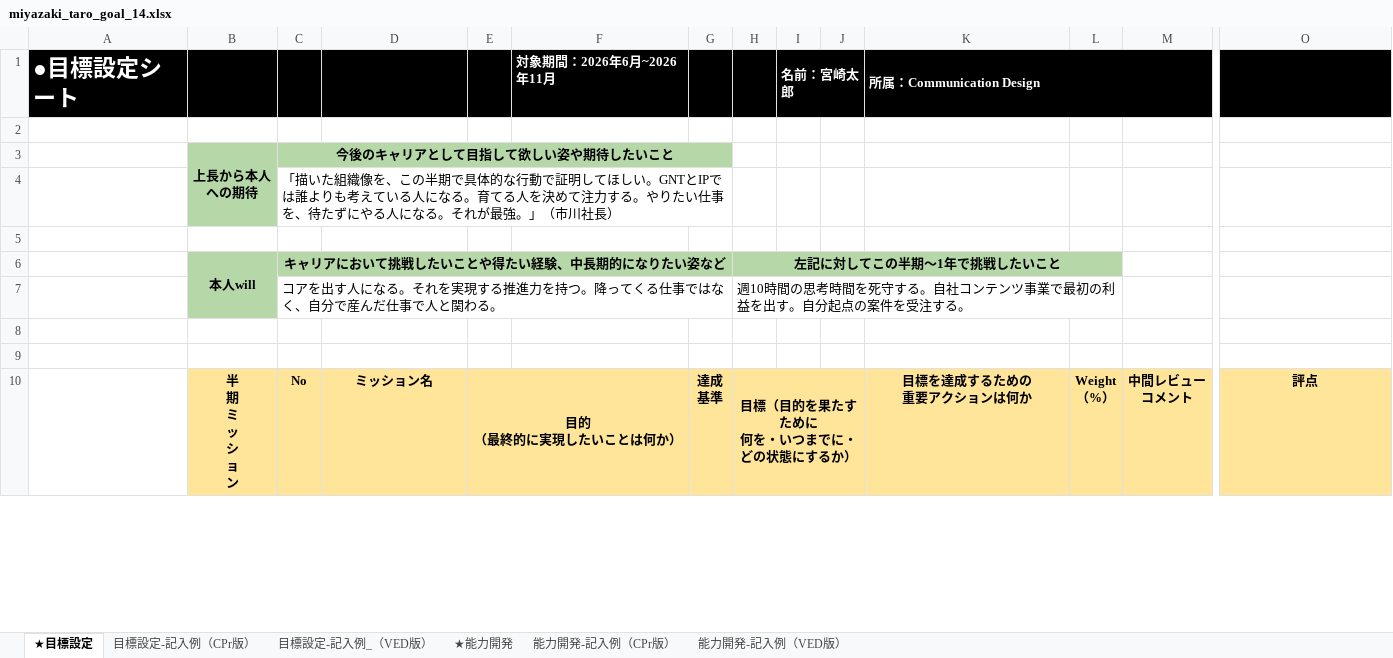
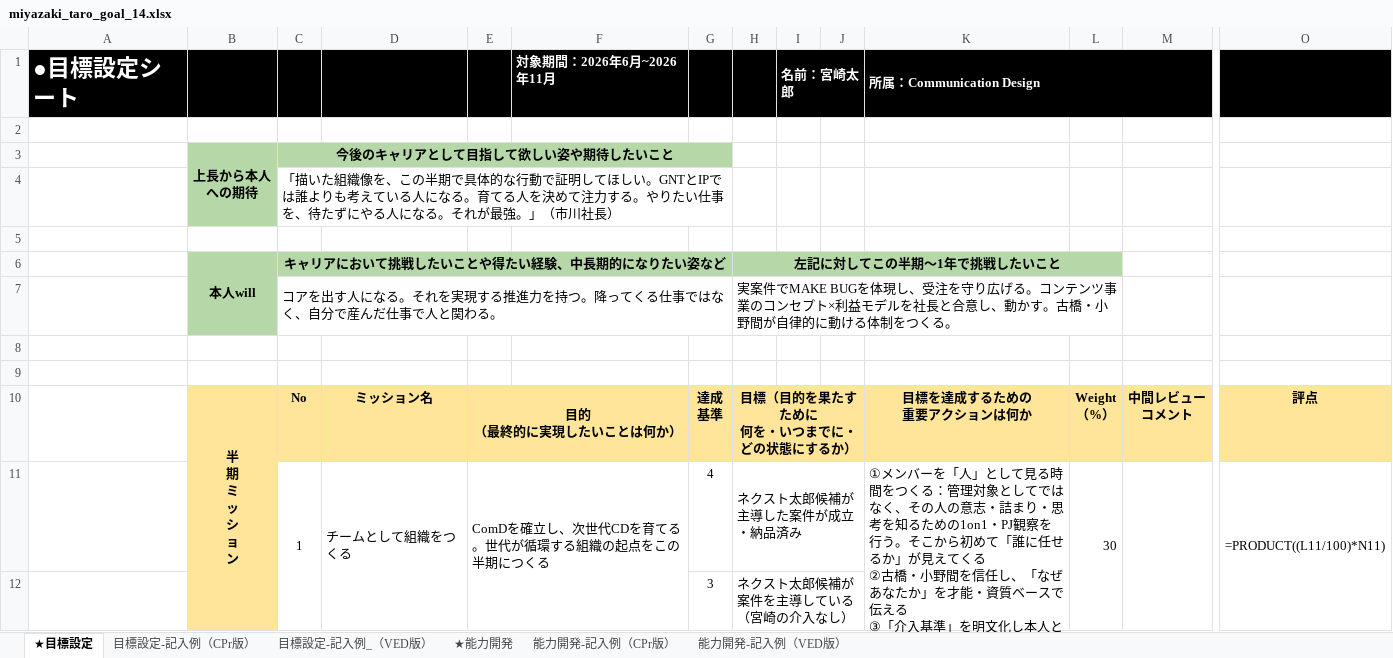
Before and after one commit to bufeks/ComD-Team, an Excel workbook: goal_sheets/miyazaki_taro_goal_14.xlsx, sheet ★目標設定, drawn as a sheet; only a part is shown, gaps mark what is left out; values as stored, in another font and other column widths than the file's, no borders; formulas without a stored value are shown as written; rows hold the shown columns only; ↵ is a line break in a cell; the diff covers the shown part only; the diff names each change by its address in the sheet, - before the commit and + after, or states it on an @@ line.

```diff
--- a/goal_sheets/miyazaki_taro_goal_14.xlsx (sheet ★目標設定)
+++ b/goal_sheets/miyazaki_taro_goal_14.xlsx (sheet ★目標設定)
-H7: 週10時間の思考時間を死守する。自社コンテンツ事業で最初の利益を出す。自分起点の案件を受注する。
+H7: 実案件でMAKE BUGを体現し、受注を守り広げる。コンテンツ事業のコンセプト×利益モデルを社長と合意し、動かす。古橋・小野間が自律的に動ける体制をつくる。
+row 11:  |  | 1 | チームとして組織をつくる | ComDを確立し、次世代CDを育てる。世代が循環する組織の起点をこの半期につくる |  | 4 | ネクスト太郎候補が主導した案件が成立・納品済み |  |  | ①メンバーを「人」として見る時間をつくる：管理対象としてではなく、その人の意志・詰まり・思考を知るための1on1・PJ観察を行う。そこから初めて「誰に任せるか」が見えてくる ↵ ②古橋・小野間を信任し、「なぜあなたか」を才能・資質ベースで伝える ↵ ③「介入基準」を明文化し本人と合意する。月1で「答える」でなく「問う」1on1を続ける | 30 |  | =PRODUCT((L11/100)*N11)
@@ row 21 moved to row 12: 3 @@
```
Also changed, not shown: 1 added row, 2 removed rows, 3 moved rows and 2 edited cells elsewhere in this sheet.
